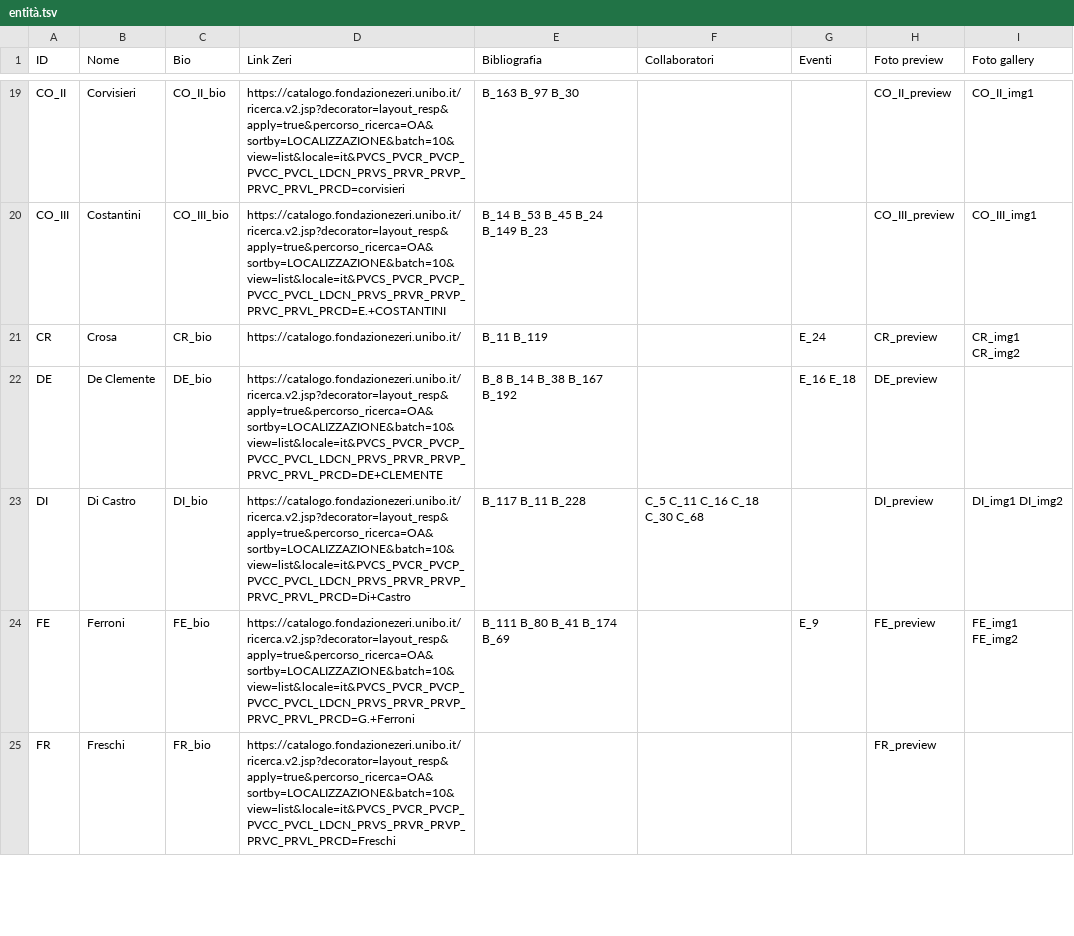
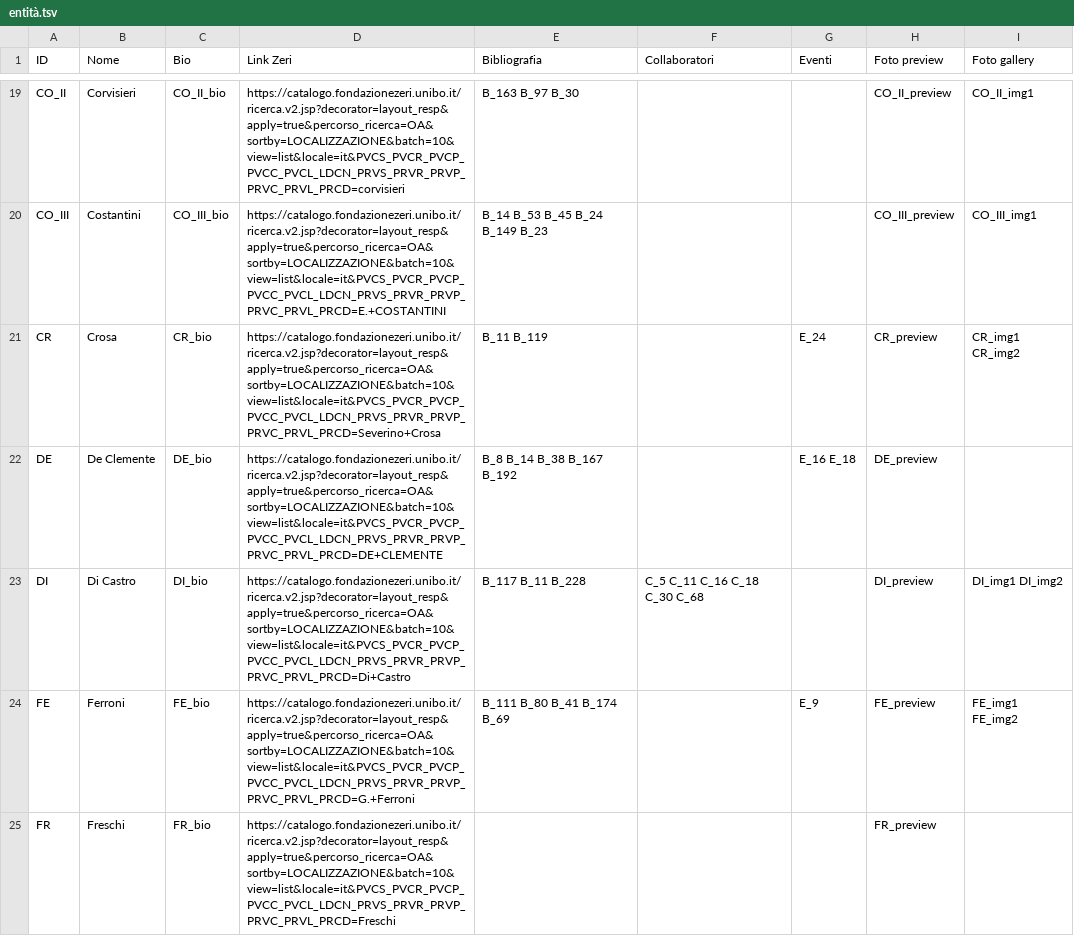
Before and after one commit to FondazioneFedericoZeri/Mercato_dell_arte, a TSV file: data/entità.tsv, drawn as a sheet; only a part is shown, gaps mark what is left out; the diff covers the shown part only.

```diff
--- a/data/entità.tsv
+++ b/data/entità.tsv
@@ -20,2 +20,2 @@ CO_II	Corvisieri	CO_II_bio	https://catalogo.fondazionezeri.unibo.it/ricerca.v2.j
 CO_III	Costantini	CO_III_bio	https://catalogo.fondazionezeri.unibo.it/ricerca.v2.jsp?decorator=layout_resp&apply=true&percorso_ricerca=OA&sortby=LOCALIZZAZIONE&batch=10&view=list&locale=it&PVCS_PVCR_PVCP_PVCC_PVCL_LDCN_PRVS_PRVR_PRVP_PRVC_PRVL_PRCD=E.+COSTANTINI	B_14 B_53 B_45 B_24 B_149 B_23			CO_III_preview	CO_III_img1
-CR	Crosa	CR_bio	https://catalogo.fondazionezeri.unibo.it/	B_11 B_119		E_24	CR_preview	CR_img1 CR_img2
+CR	Crosa	CR_bio	https://catalogo.fondazionezeri.unibo.it/ricerca.v2.jsp?decorator=layout_resp&apply=true&percorso_ricerca=OA&sortby=LOCALIZZAZIONE&batch=10&view=list&locale=it&PVCS_PVCR_PVCP_PVCC_PVCL_LDCN_PRVS_PRVR_PRVP_PRVC_PRVL_PRCD=Severino+Crosa  	B_11 B_119		E_24	CR_preview	CR_img1 CR_img2
```
Also changed, not shown: 6 edited cells elsewhere in this file, 13 other files.
